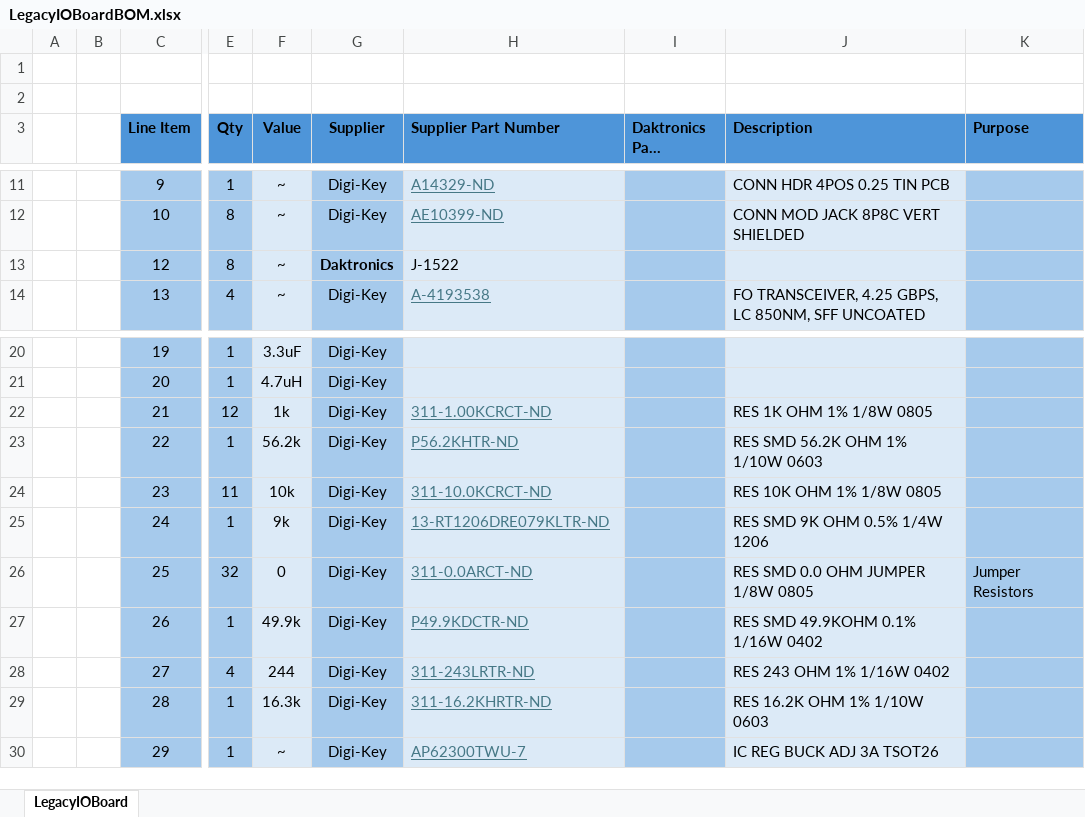
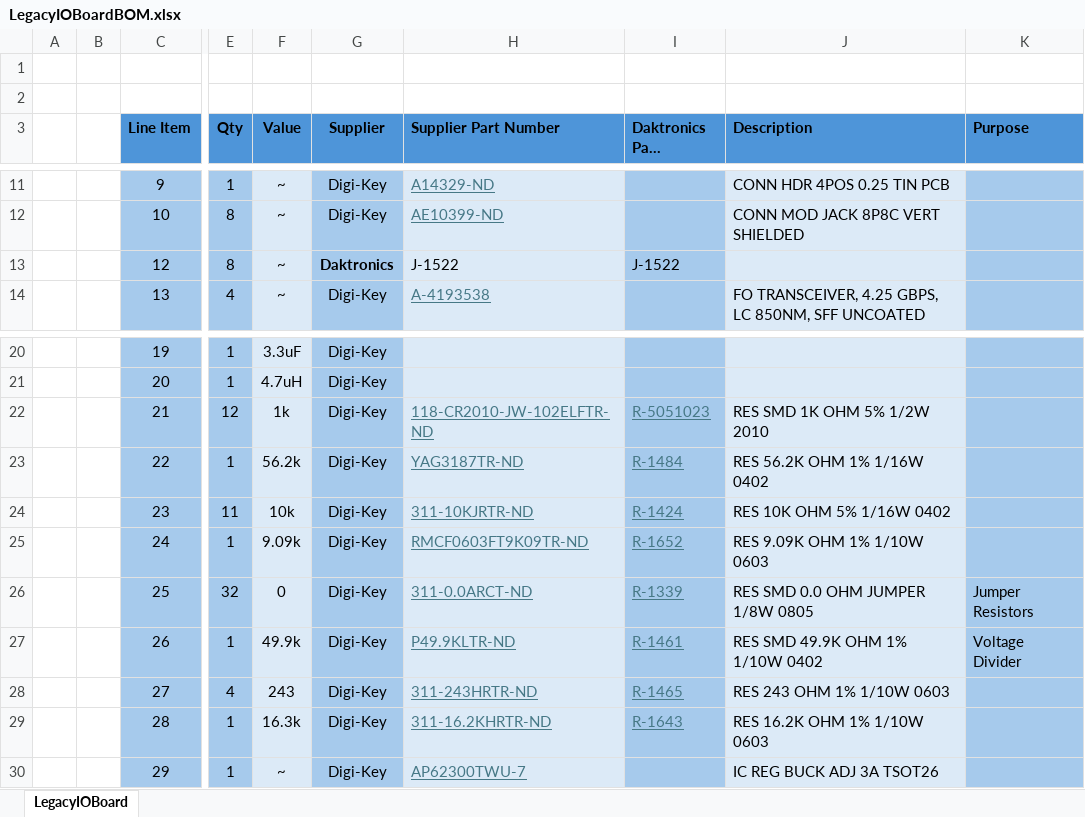
Before and after one commit to daktronics/New-Hydra-Legacy-IO-Board, an Excel workbook: LegacyIOBoardBOM.xlsx, sheet LegacyIOBoard, drawn as a sheet; only a part is shown, gaps mark what is left out; long unchanged cells end in …; values as stored, in another font and other column widths than the file's, no borders; the diff names each change by its address in the sheet, - before the commit and + after, or states it on an @@ line.

Commit message:
Ref #6 Added some Dak part numbers to the BOM.

```diff
--- a/LegacyIOBoardBOM.xlsx (sheet LegacyIOBoard)
+++ b/LegacyIOBoardBOM.xlsx (sheet LegacyIOBoard)
-I13 (Daktronics Part Number): (empty)
+I13 (Daktronics Part Number): J-1522
-H22 (Supplier Part Number): 311-1.00KCRCT-ND
+H22 (Supplier Part Number): 118-CR2010-JW-102ELFTR-ND
-I22 (Daktronics Part Number): (empty)
+I22 (Daktronics Part Number): R-5051023
-J22 (Description): RES 1K OHM 1% 1/8W 0805
+J22 (Description): RES SMD 1K OHM 5% 1/2W 2010
-H23 (Supplier Part Number): P56.2KHTR-ND
+H23 (Supplier Part Number): YAG3187TR-ND
-I23 (Daktronics Part Number): (empty)
+I23 (Daktronics Part Number): R-1484
-J23 (Description): RES SMD 56.2K OHM 1% 1/10W 0603
+J23 (Description): RES 56.2K OHM 1% 1/16W 0402
-H24 (Supplier Part Number): 311-10.0KCRCT-ND
+H24 (Supplier Part Number): 311-10KJRTR-ND
-I24 (Daktronics Part Number): (empty)
+I24 (Daktronics Part Number): R-1424
-J24 (Description): RES 10K OHM 1% 1/8W 0805
+J24 (Description): RES 10K OHM 5% 1/16W 0402
-F25 (Value): 9k
+F25 (Value): 9.09k
-H25 (Supplier Part Number): 13-RT1206DRE079KLTR-ND
+H25 (Supplier Part Number): RMCF0603FT9K09TR-ND
-I25 (Daktronics Part Number): (empty)
+I25 (Daktronics Part Number): R-1652
-J25 (Description): RES SMD 9K OHM 0.5% 1/4W 1206
+J25 (Description): RES 9.09K OHM 1% 1/10W 0603
-I26 (Daktronics Part Number): (empty)
+I26 (Daktronics Part Number): R-1339
-H27 (Supplier Part Number): P49.9KDCTR-ND
+H27 (Supplier Part Number): P49.9KLTR-ND
-I27 (Daktronics Part Number): (empty)
+I27 (Daktronics Part Number): R-1461
-J27 (Description): RES SMD 49.9KOHM 0.1% 1/16W 0402
+J27 (Description): RES SMD 49.9K OHM 1% 1/10W 0402
-K27 (Purpose): (empty)
+K27 (Purpose): Voltage Divider
-F28 (Value): 244
+F28 (Value): 243
-H28 (Supplier Part Number): 311-243LRTR-ND
+H28 (Supplier Part Number): 311-243HRTR-ND
-I28 (Daktronics Part Number): (empty)
+I28 (Daktronics Part Number): R-1465
-J28 (Description): RES 243 OHM 1% 1/16W 0402
+J28 (Description): RES 243 OHM 1% 1/10W 0603
-I29 (Daktronics Part Number): (empty)
+I29 (Daktronics Part Number): R-1643
```
Also changed, not shown: 1 other file.
